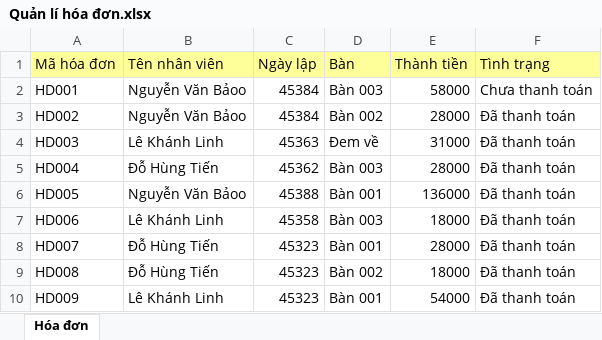
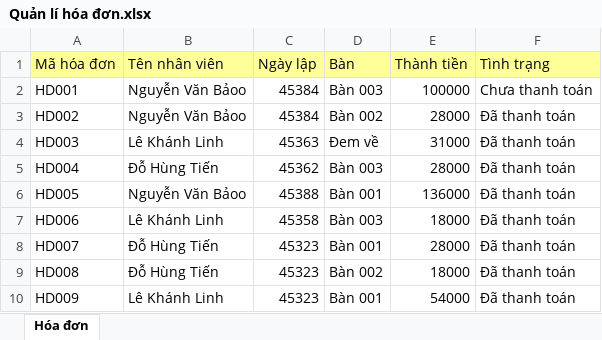
Before and after one commit to Haizeatk4/QLQuanTraSua-w-api, an Excel workbook: QLTRASUA/Quản lí hóa đơn.xlsx, sheet Hóa đơn, drawn as a sheet; values as stored, in another font and other column widths than the file's, no borders; the diff names each change by its address in the sheet, - before the commit and + after, or states it on an @@ line.

```diff
--- a/QLTRASUA/Quản lí hóa đơn.xlsx (sheet Hóa đơn)
+++ b/QLTRASUA/Quản lí hóa đơn.xlsx (sheet Hóa đơn)
-E2 (Thành tiền): 58000
+E2 (Thành tiền): 100000
```
Also changed, not shown: QLTRASUA/Hóa đơn.xlsx, 36 other files.
